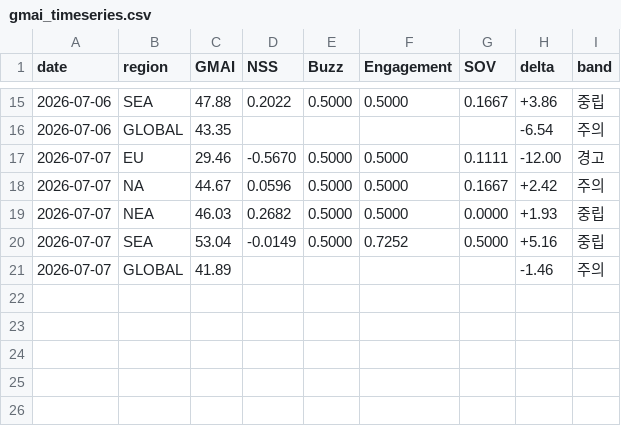
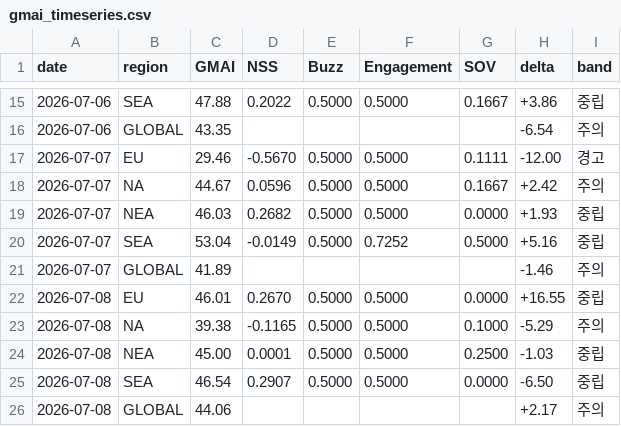
Before and after one commit to anduli0/gucci-intel-engine, a CSV file: data/index/gmai_timeseries.csv, drawn as a sheet; only a part is shown, gaps mark what is left out.

Commit message:
data: 2026-07-08 06:56 daily cycle

```diff
--- a/data/index/gmai_timeseries.csv
+++ b/data/index/gmai_timeseries.csv
@@ -21 +21,6 @@ date,region,GMAI,NSS,Buzz,Engagement,SOV,delta,band
 2026-07-07,GLOBAL,41.89,,,,,-1.46,주의
+2026-07-08,EU,46.01,0.2670,0.5000,0.5000,0.0000,+16.55,중립
+2026-07-08,NA,39.38,-0.1165,0.5000,0.5000,0.1000,-5.29,주의
+2026-07-08,NEA,45.00,0.0001,0.5000,0.5000,0.2500,-1.03,중립
+2026-07-08,SEA,46.54,0.2907,0.5000,0.5000,0.0000,-6.50,중립
+2026-07-08,GLOBAL,44.06,,,,,+2.17,주의
```
Also changed, not shown: 27 other files.
